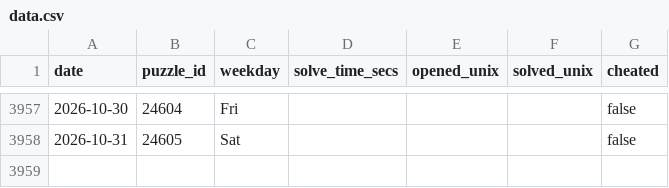
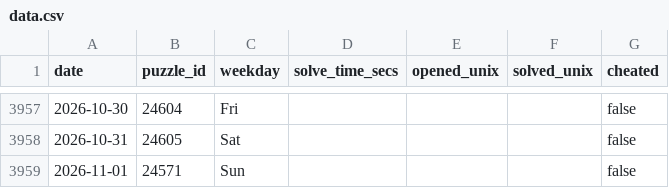
Before and after one commit to samleitermann/NYTCrosswordScraper, a CSV file: data.csv, drawn as a sheet; only a part is shown, gaps mark what is left out.

```diff
--- a/data.csv
+++ b/data.csv
@@ -3958 +3958,2 @@ date,puzzle_id,weekday,solve_time_secs,opened_unix,solved_unix,cheated
 2026-10-31,24605,Sat,,,,false
+2026-11-01,24571,Sun,,,,false
```
Also changed, not shown: 2 other files.
